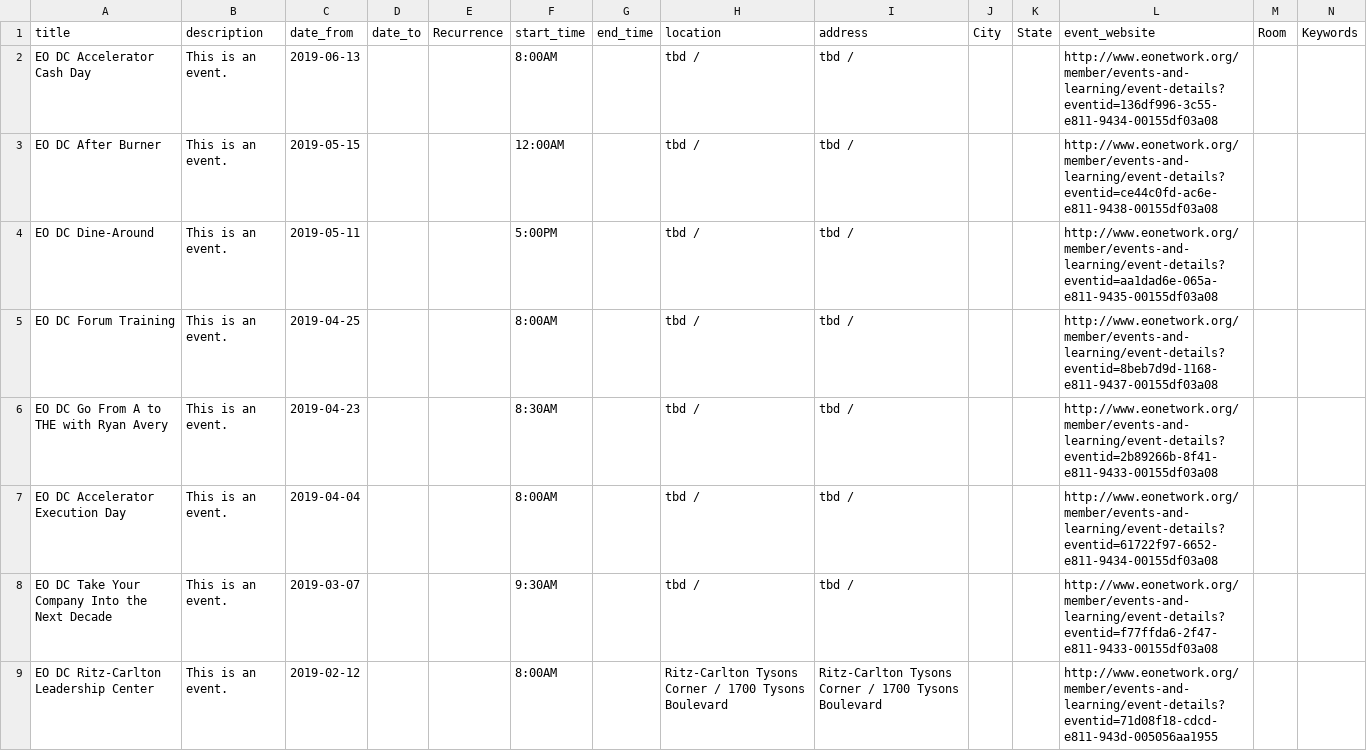
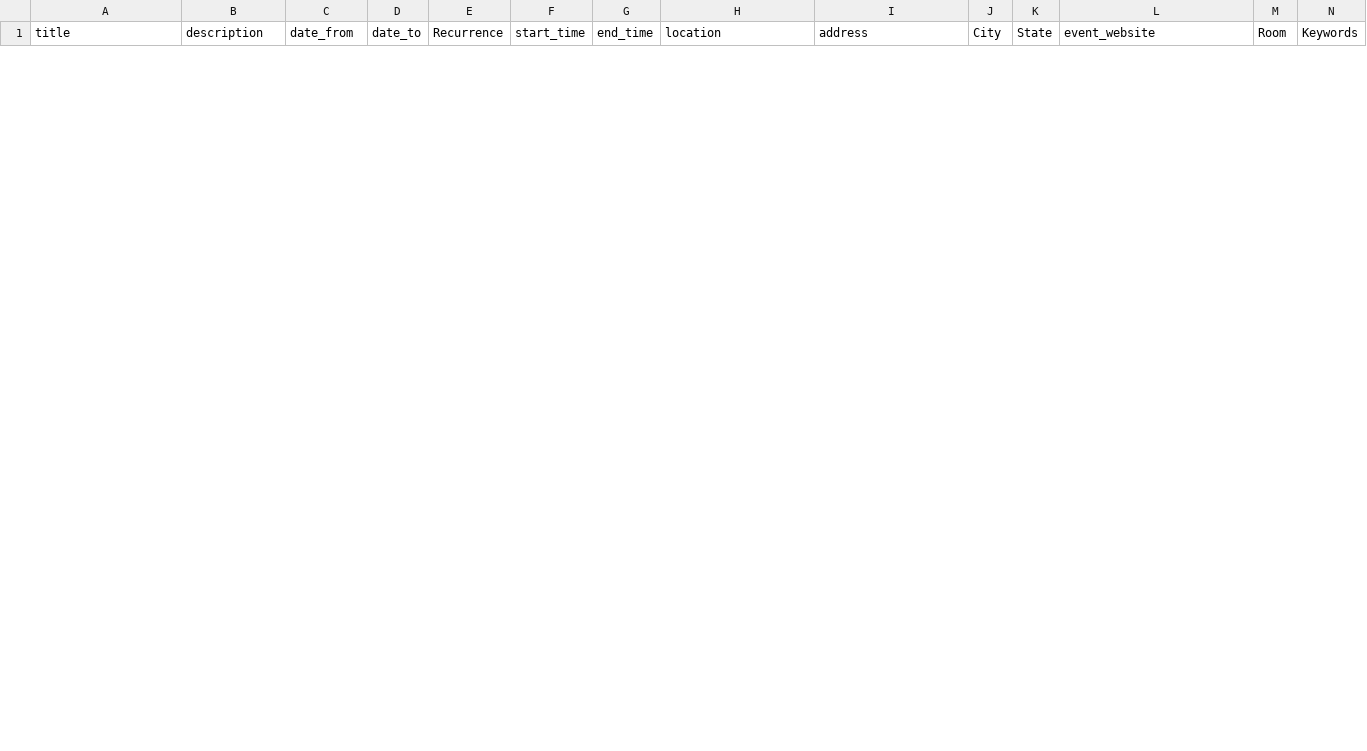
Before and after one commit to mykeln/eoevents, a CSV file: eonetwork_feed.csv, drawn as a sheet; only a part is shown; removed rows and columns are numbered as before the commit, all else as after; rows hold the shown columns only; the diff covers the shown part only; the diff names each change by its address in the sheet, - before the commit and + after, or states it on an @@ line.

```diff
--- a/eonetwork_feed.csv
+++ b/eonetwork_feed.csv
-row 2: EO DC Accelerator Cash Day | This is an event. | 2019-06-13 |  |  | 8:00AM |  | tbd / | tbd / |  |  | http://www.eonetwork.org/member/events-and-learning/event-details?eventid=136df996-3c55-e811-9434-00155df03a08
-row 3: EO DC After Burner | This is an event. | 2019-05-15 |  |  | 12:00AM |  | tbd / | tbd / |  |  | http://www.eonetwork.org/member/events-and-learning/event-details?eventid=ce44c0fd-ac6e-e811-9438-00155df03a08
-row 4: EO DC Dine-Around | This is an event. | 2019-05-11 |  |  | 5:00PM |  | tbd / | tbd / |  |  | http://www.eonetwork.org/member/events-and-learning/event-details?eventid=aa1dad6e-065a-e811-9435-00155df03a08
-row 5: EO DC Forum Training | This is an event. | 2019-04-25 |  |  | 8:00AM |  | tbd / | tbd / |  |  | http://www.eonetwork.org/member/events-and-learning/event-details?eventid=8beb7d9d-1168-e811-9437-00155df03a08
-row 6: EO DC Go From A to THE with Ryan Avery | This is an event. | 2019-04-23 |  |  | 8:30AM |  | tbd / | tbd / |  |  | http://www.eonetwork.org/member/events-and-learning/event-details?eventid=2b89266b-8f41-e811-9433-00155df03a08
-row 7: EO DC Accelerator Execution Day | This is an event. | 2019-04-04 |  |  | 8:00AM |  | tbd / | tbd / |  |  | http://www.eonetwork.org/member/events-and-learning/event-details?eventid=61722f97-6652-e811-9434-00155df03a08
-row 8: EO DC Take Your Company Into the Next Decade | This is an event. | 2019-03-07 |  |  | 9:30AM |  | tbd / | tbd / |  |  | http://www.eonetwork.org/member/events-and-learning/event-details?eventid=f77ffda6-2f47-e811-9433-00155df03a08
-row 9: EO DC Ritz-Carlton Leadership Center | This is an event. | 2019-02-12 |  |  | 8:00AM |  | Ritz-Carlton Tysons Corner / 1700 Tysons Boulevard | Ritz-Carlton Tysons Corner / 1700 Tysons Boulevard |  |  | http://www.eonetwork.org/member/events-and-learning/event-details?eventid=71d08f18-cdcd-e811-943d-005056aa1955
```
Also changed, not shown: 22 added rows and 14 removed rows elsewhere in this file, 1 other file.
